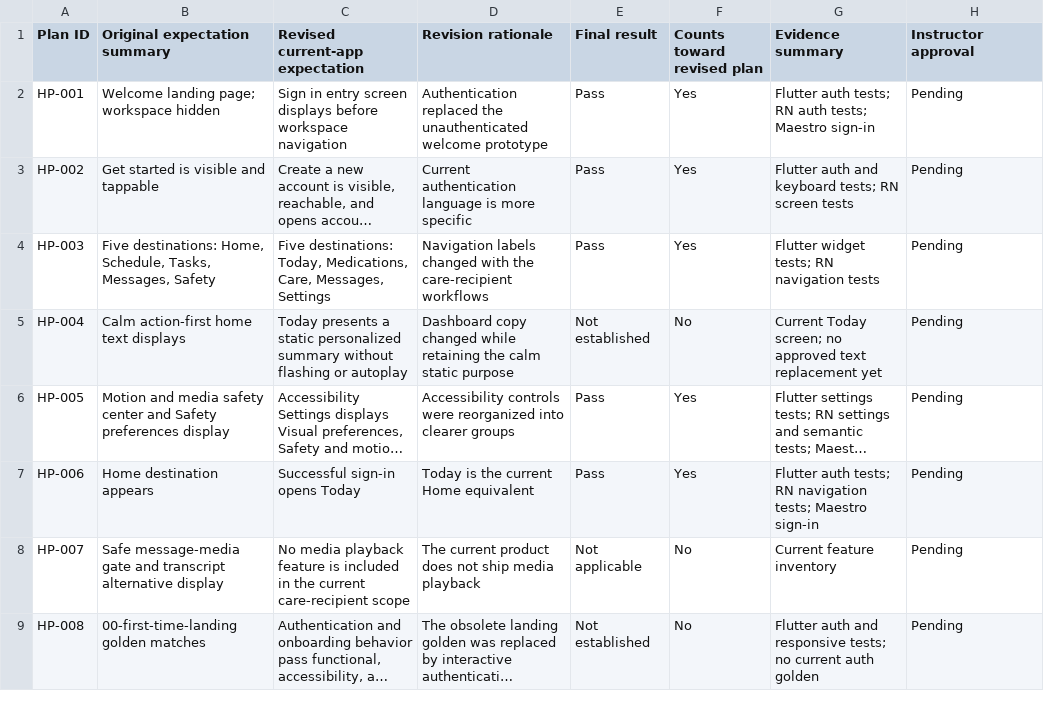
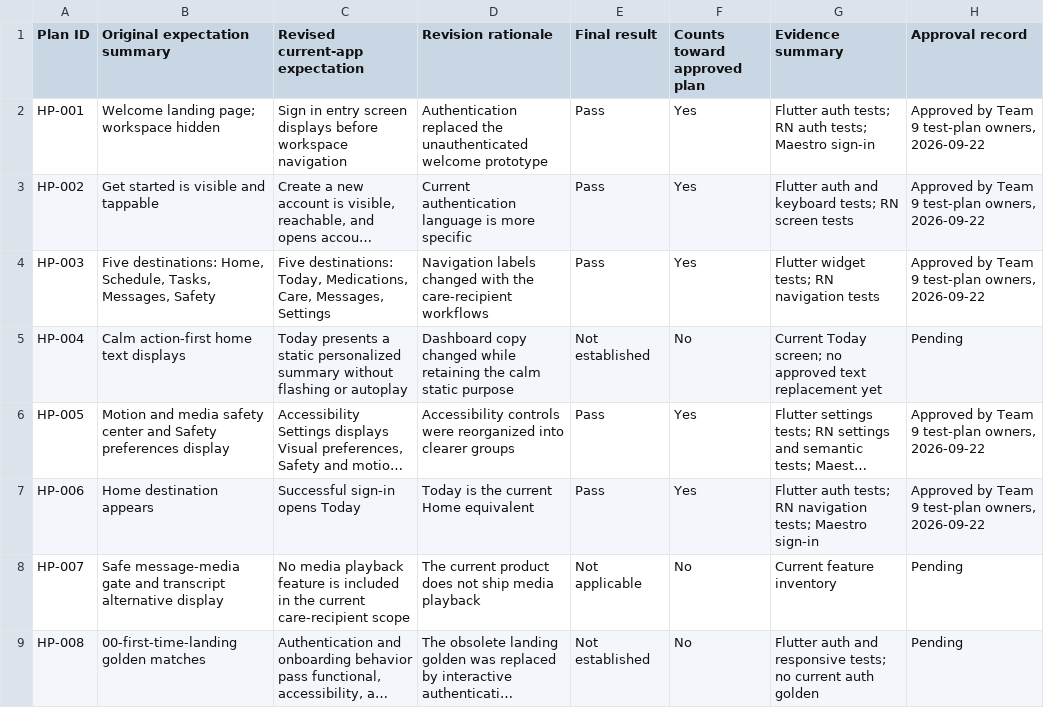
Before and after one commit to TiffanyObi/Team_9_CareConnect, a CSV file: docs/week6/REVISED_TEST_PLAN_2026-09-21.csv, drawn as a sheet; only a part is shown; long unchanged cells end in …; the diff covers the shown part only; the diff names each change by its address in the sheet, - before the commit and + after, or states it on an @@ line.

Commit message:
test: finalize Week 6 approved-plan reporting at 73.08%, document keyboard accessibility findings, and add passing Flutter Maestro E2E results with JUnit, transcript, and submission summary evidence

```diff
--- a/docs/week6/REVISED_TEST_PLAN_2026-09-21.csv
+++ b/docs/week6/REVISED_TEST_PLAN_2026-09-21.csv
-F1: Counts toward revised plan
+F1: Counts toward approved plan
-H1: Instructor approval
+H1: Approval record
-H2:H4 (Approval record): Pending
+H2:H4 (Approval record): Approved by Team 9 test-plan owners, 2026-09-22
-H6:H7 (Approval record): Pending
+H6:H7 (Approval record): Approved by Team 9 test-plan owners, 2026-09-22
```
Also changed, not shown: 4 edited cells elsewhere in this file, 9 other files.
